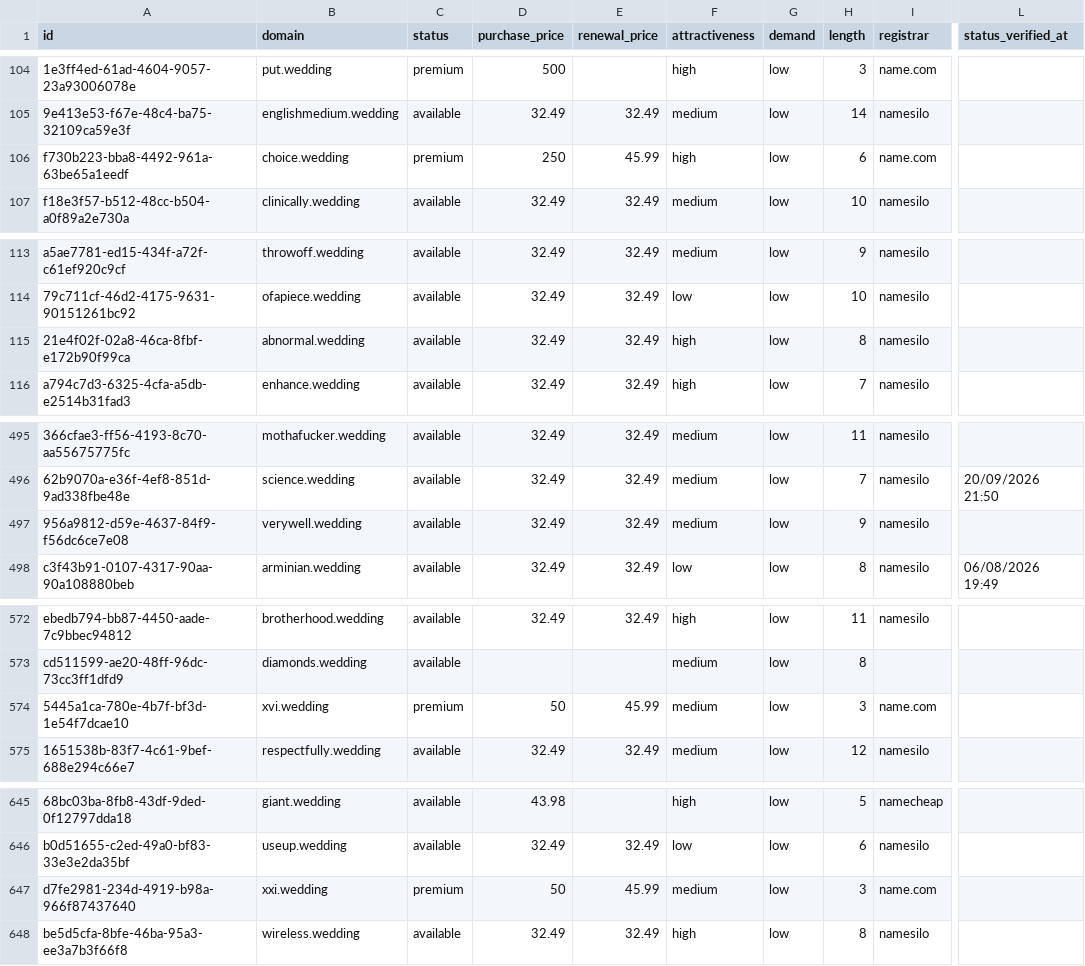
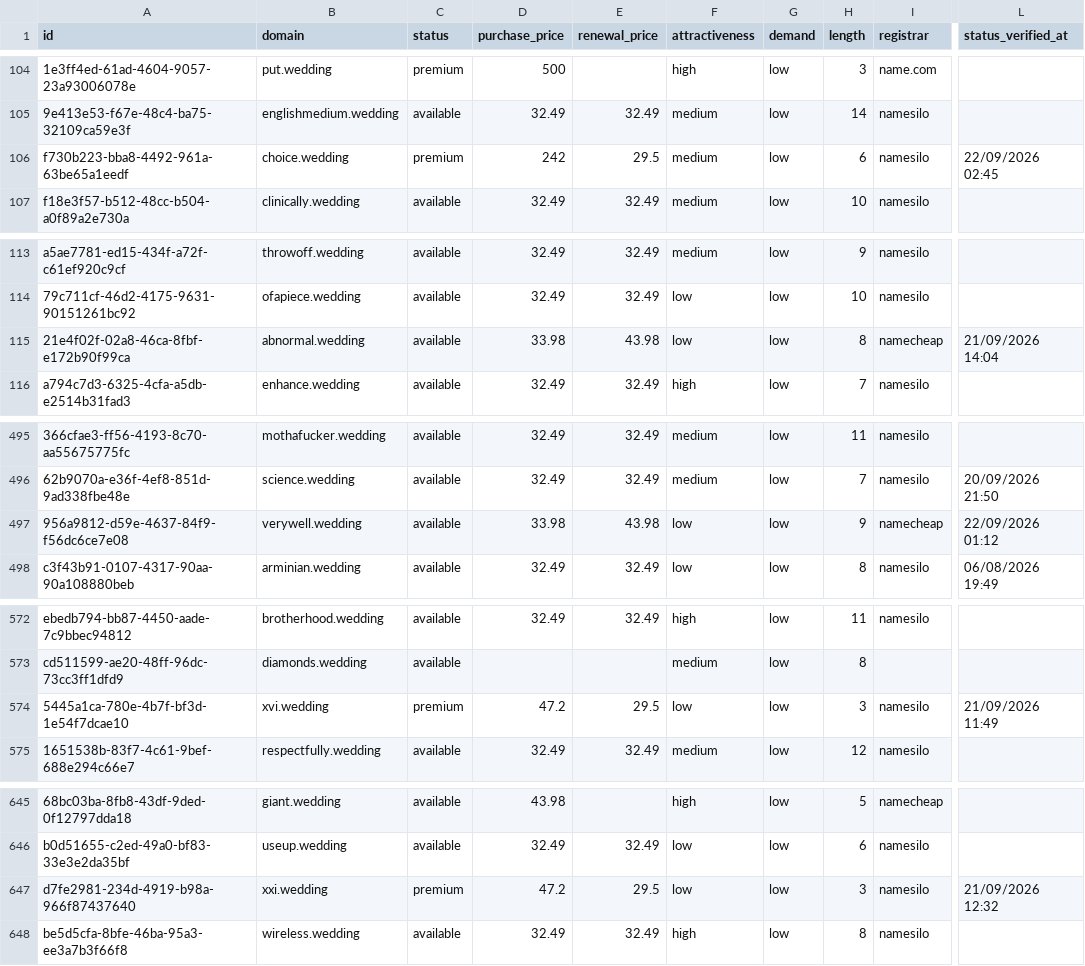
Before and after one commit to UniqueDomains/wedding-oneword-domains, a CSV file: wedding.csv, drawn as a sheet; only a part is shown, gaps mark what is left out; the diff covers the shown part only; the diff names each change by its address in the sheet, - before the commit and + after, or states it on an @@ line.

Commit message:
Domains update

```diff
--- a/wedding.csv
+++ b/wedding.csv
-D106 (purchase_price): 250
+D106 (purchase_price): 242
-E106 (renewal_price): 45.99
+E106 (renewal_price): 29.5
-F106 (attractiveness): high
+F106 (attractiveness): medium
-I106 (registrar): name.com
+I106 (registrar): namesilo
-L106 (status_verified_at): (empty)
+L106 (status_verified_at): 22/09/2026 02:45
-D115 (purchase_price): 32.49
+D115 (purchase_price): 33.98
-E115 (renewal_price): 32.49
+E115 (renewal_price): 43.98
-F115 (attractiveness): high
+F115 (attractiveness): low
-I115 (registrar): namesilo
+I115 (registrar): namecheap
-L115 (status_verified_at): (empty)
+L115 (status_verified_at): 21/09/2026 14:04
-D497 (purchase_price): 32.49
+D497 (purchase_price): 33.98
-E497 (renewal_price): 32.49
+E497 (renewal_price): 43.98
-F497 (attractiveness): medium
+F497 (attractiveness): low
-I497 (registrar): namesilo
+I497 (registrar): namecheap
-L497 (status_verified_at): (empty)
+L497 (status_verified_at): 22/09/2026 01:12
-D574 (purchase_price): 50
+D574 (purchase_price): 47.2
-E574 (renewal_price): 45.99
+E574 (renewal_price): 29.5
-F574 (attractiveness): medium
+F574 (attractiveness): low
-I574 (registrar): name.com
+I574 (registrar): namesilo
-L574 (status_verified_at): (empty)
+L574 (status_verified_at): 21/09/2026 11:49
-D647 (purchase_price): 50
+D647 (purchase_price): 47.2
-E647 (renewal_price): 45.99
+E647 (renewal_price): 29.5
-F647 (attractiveness): medium
+F647 (attractiveness): low
-I647 (registrar): name.com
+I647 (registrar): namesilo
-L647 (status_verified_at): (empty)
+L647 (status_verified_at): 21/09/2026 12:32
```
Also changed, not shown: 31 edited cells elsewhere in this file, 4 other files.
